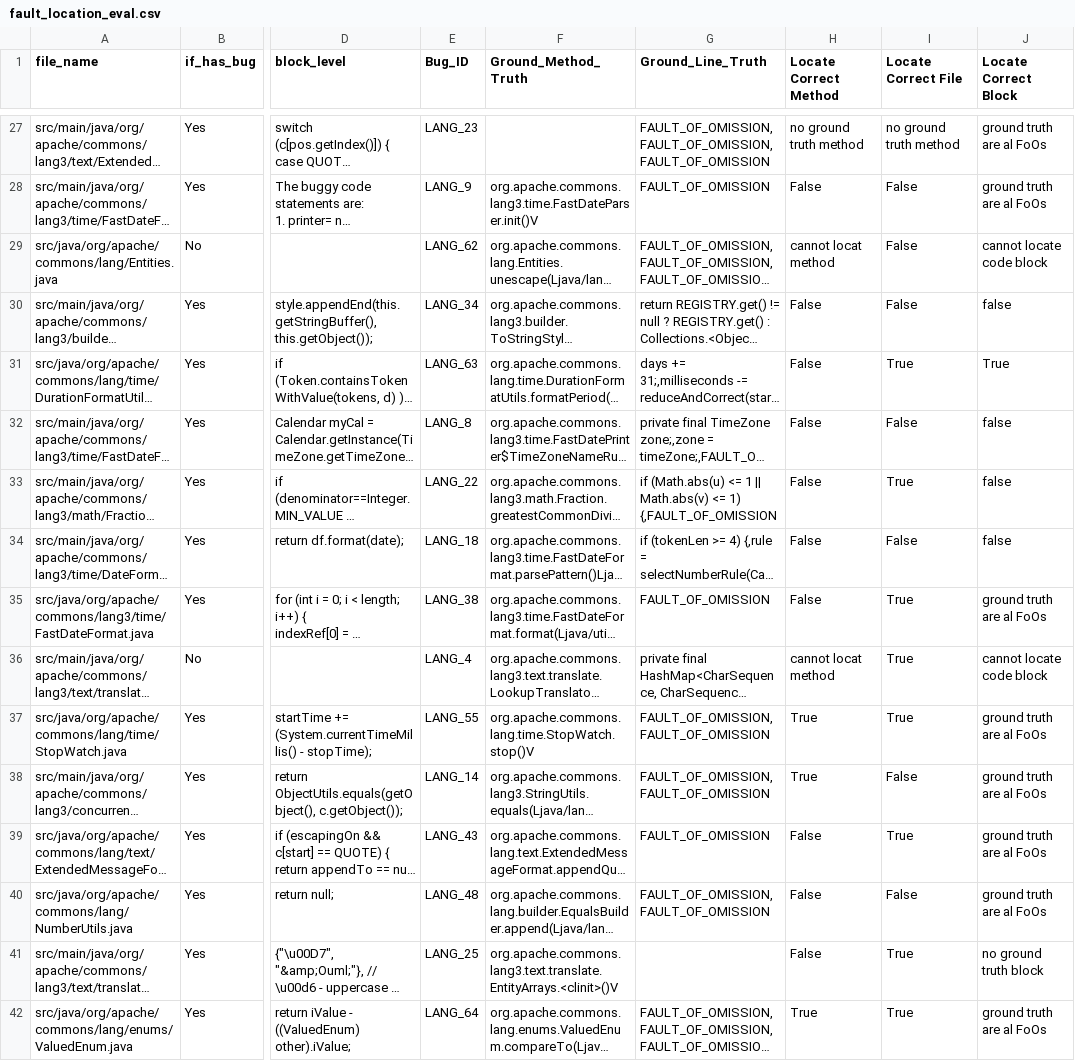
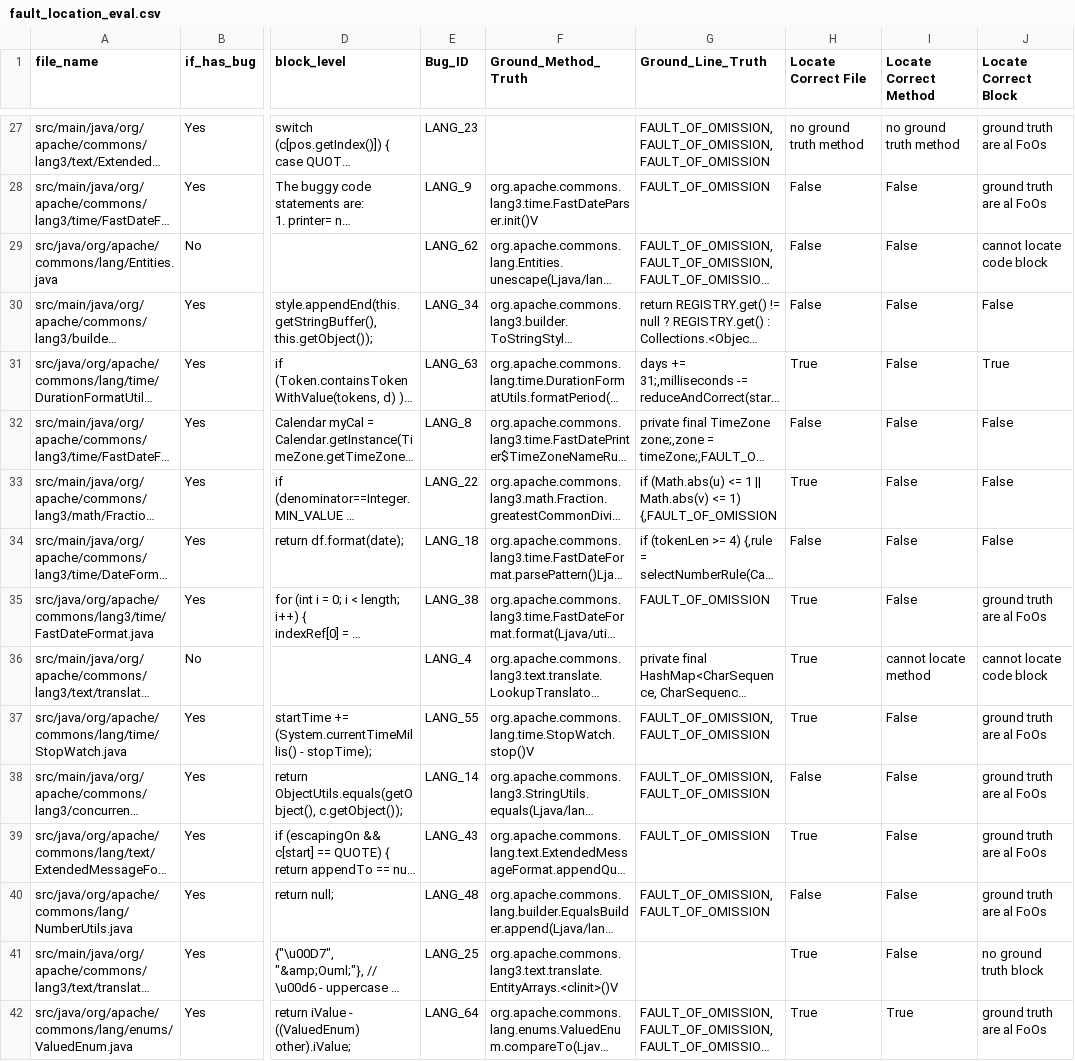
Before and after one commit to zehaowang00/LLMRepair, a CSV file: analysis_result/evaluation/fault_location_eval.csv, drawn as a sheet; only a part is shown, gaps mark what is left out; long unchanged cells end in …; the diff covers the shown part only; the diff names each change by its address in the sheet, - before the commit and + after, or states it on an @@ line.

```diff
--- a/analysis_result/evaluation/fault_location_eval.csv
+++ b/analysis_result/evaluation/fault_location_eval.csv
-H1: Locate Correct Method
+H1: Locate Correct File
-I1: Locate Correct File
+I1: Locate Correct Method
-H29 (Locate Correct File): cannot locat method
+H29 (Locate Correct File): False
-J30 (Locate Correct Block): false
+J30 (Locate Correct Block): False
-H31 (Locate Correct File): False
+H31 (Locate Correct File): True
-I31 (Locate Correct Method): True
+I31 (Locate Correct Method): False
-J32:J34 (Locate Correct Block): false
+J32:J34 (Locate Correct Block): False
-H33 (Locate Correct File): False
+H33 (Locate Correct File): True
-I33 (Locate Correct Method): True
+I33 (Locate Correct Method): False
-H35 (Locate Correct File): False
+H35 (Locate Correct File): True
-I35 (Locate Correct Method): True
+I35 (Locate Correct Method): False
-H36 (Locate Correct File): cannot locat method
+H36 (Locate Correct File): True
-I36 (Locate Correct Method): True
+I36 (Locate Correct Method): cannot locate method
-I37 (Locate Correct Method): True
+I37 (Locate Correct Method): False
-H38 (Locate Correct File): True
+H38 (Locate Correct File): False
-H39 (Locate Correct File): False
+H39 (Locate Correct File): True
-I39 (Locate Correct Method): True
+I39 (Locate Correct Method): False
-H41 (Locate Correct File): False
+H41 (Locate Correct File): True
-I41 (Locate Correct Method): True
+I41 (Locate Correct Method): False
```
Also changed, not shown: 37 edited cells elsewhere in this file, 1 other file.
